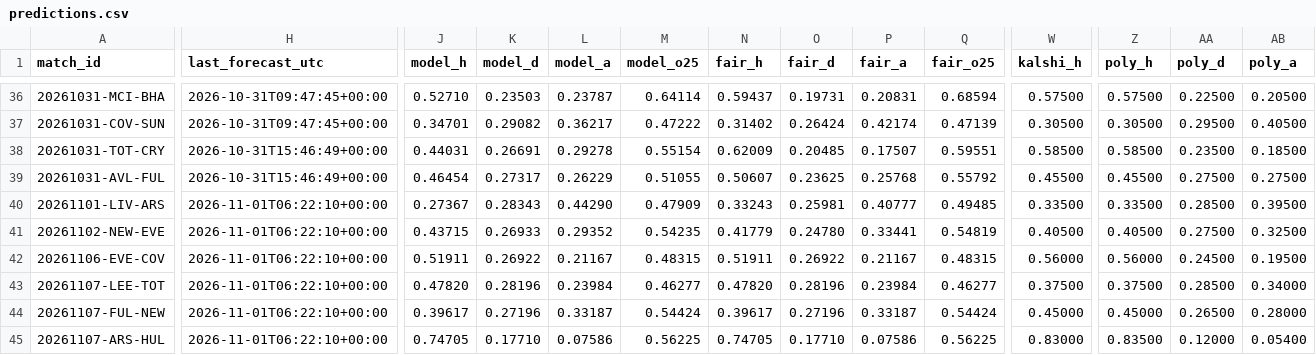
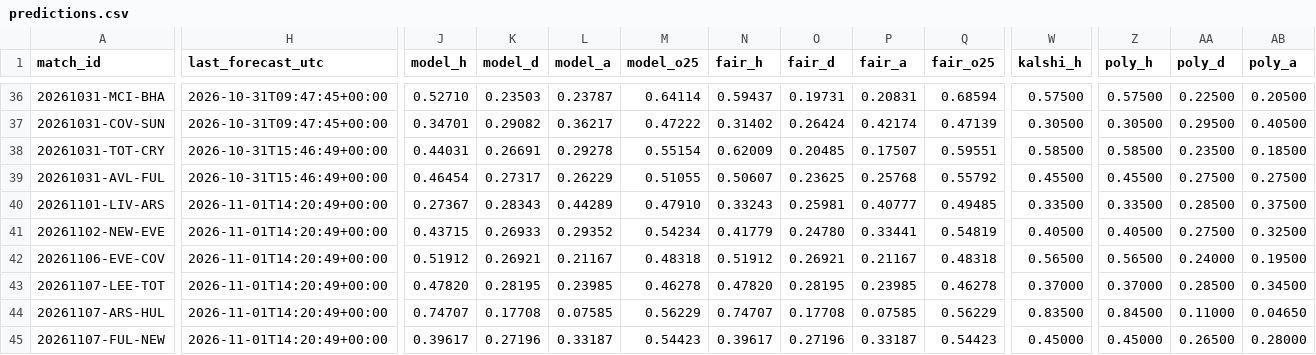
Before and after one commit to mahmedken/betting-analytics, a CSV file: data/ledger/predictions.csv, drawn as a sheet; only a part is shown, gaps mark what is left out; removed rows and columns are numbered as before the commit, all else as after; rows hold the shown columns only; the diff covers the shown part only; the diff names each change by its address in the sheet, - before the commit and + after, or states it on an @@ line.

```diff
--- a/data/ledger/predictions.csv
+++ b/data/ledger/predictions.csv
-H40:H43 (last_forecast_utc): 2026-11-01T06:22:10+00:00
+H40:H43 (last_forecast_utc): 2026-11-01T14:20:49+00:00
-L40 (model_a): 0.44290
+L40 (model_a): 0.44289
-M40 (model_o25): 0.47909
+M40 (model_o25): 0.47910
-AB40 (poly_a): 0.39500
+AB40 (poly_a): 0.37500
-M41 (model_o25): 0.54235
+M41 (model_o25): 0.54234
-J42 (model_h): 0.51911
+J42 (model_h): 0.51912
-K42 (model_d): 0.26922
+K42 (model_d): 0.26921
-M42 (model_o25): 0.48315
+M42 (model_o25): 0.48318
-N42 (fair_h): 0.51911
+N42 (fair_h): 0.51912
-O42 (fair_d): 0.26922
+O42 (fair_d): 0.26921
-Q42 (fair_o25): 0.48315
+Q42 (fair_o25): 0.48318
-W42 (kalshi_h): 0.56000
+W42 (kalshi_h): 0.56500
-Z42 (poly_h): 0.56000
+Z42 (poly_h): 0.56500
-AA42 (poly_d): 0.24500
+AA42 (poly_d): 0.24000
-K43 (model_d): 0.28196
+K43 (model_d): 0.28195
-L43 (model_a): 0.23984
+L43 (model_a): 0.23985
-M43 (model_o25): 0.46277
+M43 (model_o25): 0.46278
-O43 (fair_d): 0.28196
+O43 (fair_d): 0.28195
-P43 (fair_a): 0.23984
+P43 (fair_a): 0.23985
-Q43 (fair_o25): 0.46277
+Q43 (fair_o25): 0.46278
-W43 (kalshi_h): 0.37500
+W43 (kalshi_h): 0.37000
-Z43 (poly_h): 0.37500
+Z43 (poly_h): 0.37000
-AB43 (poly_a): 0.34000
+AB43 (poly_a): 0.34500
+row 44: 20261107-ARS-HUL | 2026-11-01T14:20:49+00:00 | 0.74707 | 0.17708 | 0.07585 | 0.56229 | 0.74707 | 0.17708 | 0.07585 | 0.56229 | 0.83500 | 0.84500 | 0.11000 | 0.04650
-H45 (last_forecast_utc): 2026-11-01T06:22:10+00:00
+H45 (last_forecast_utc): 2026-11-01T14:20:49+00:00
-M45 (model_o25): 0.54424
+M45 (model_o25): 0.54423
-Q45 (fair_o25): 0.54424
+Q45 (fair_o25): 0.54423
-row 45: 20261107-ARS-HUL | 2026-11-01T06:22:10+00:00 | 0.74705 | 0.17710 | 0.07586 | 0.56225 | 0.74705 | 0.17710 | 0.07586 | 0.56225 | 0.83000 | 0.83500 | 0.12000 | 0.05400
```
Also changed, not shown: 1 added row, 4 moved rows and 80 edited cells elsewhere in this file, data/ledger/afcon_predictions.csv, 9 other files.
